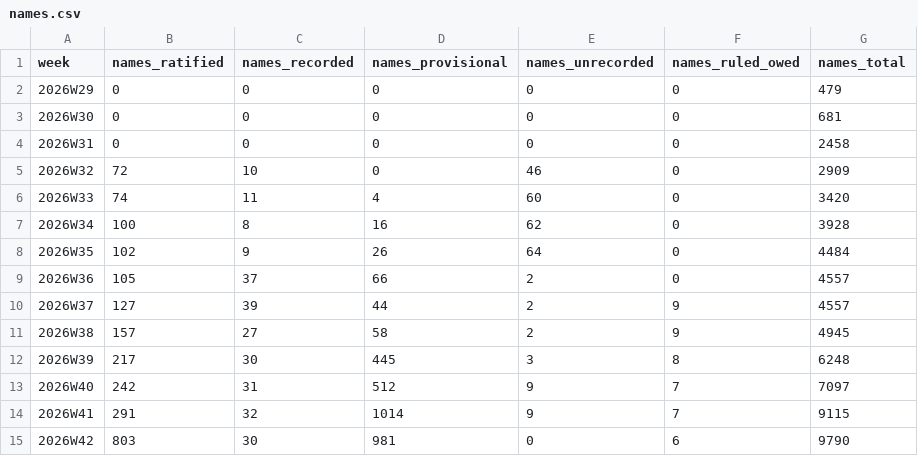
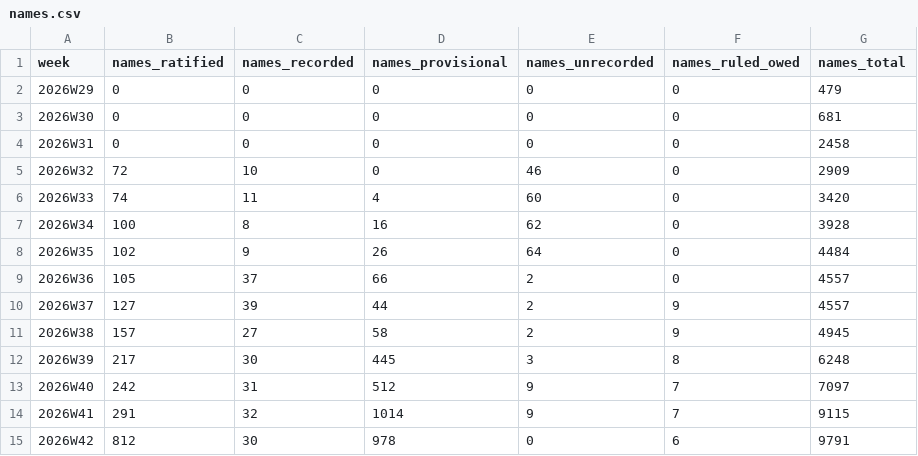
Before and after one commit to calef/nife, a CSV file: notes/project-metrics/names.csv, drawn as a sheet.

```diff
--- a/notes/project-metrics/names.csv
+++ b/notes/project-metrics/names.csv
@@ -14,2 +14,2 @@ week,names_ratified,names_recorded,names_provisional,names_unrecorded,names_rule
 2026W41,291,32,1014,9,7,9115
-2026W42,803,30,981,0,6,9790
+2026W42,812,30,978,0,6,9791
```
Also changed, not shown: 1 other file.
